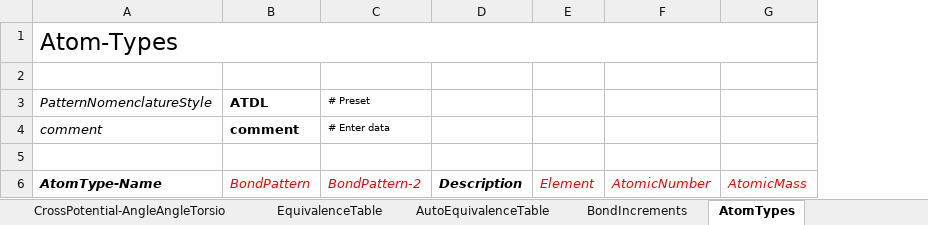
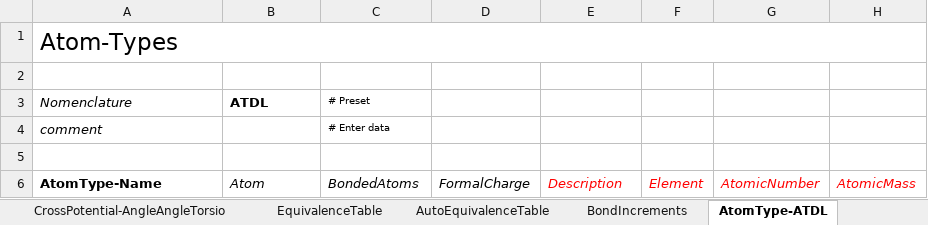
Before and after one commit to usnistgov/WebFF-Documentation, an Excel workbook: Atomistic-Class2/WebFF-Class2-DataTemplate.xlsx, sheet AtomType-ATDL, drawn as a sheet; values as stored, in another font and other column widths than the file's, no borders; addresses are those after the commit; the diff names each change by its address in the sheet, - before the commit and + after, or states it on an @@ line.

Commit message:
Updates to AtomTypes as of 4/11/2018

```diff
--- a/Atomistic-Class2/WebFF-Class2-DataTemplate.xlsx (sheet AtomType-ATDL)
+++ b/Atomistic-Class2/WebFF-Class2-DataTemplate.xlsx (sheet AtomType-ATDL)
-sheet tab: AtomTypes
+sheet tab: AtomType-ATDL
+column D, row 6: FormalCharge
-A3: PatternNomenclatureStyle
+A3: Nomenclature
-B4 (ATDL): comment
+B4 (ATDL): (empty)
-A6 italic: on
+A6 italic: off
-B6 (ATDL): BondPattern
+B6 (ATDL): Atom
-B6:C6 text colour: #FF0000
+B6:C6 text colour: black
-C6 (# Preset): BondPattern-2
+C6 (# Preset): BondedAtoms
@@ E6 bold: on → off, text colour: black → #FF0000 @@
```
Also changed, not shown: sheet Atom-Attributes-DFF, other sheet tabs, Atomistic-Class1/WebFF-Class1-DataTemplate.xlsx, 10 other files.
